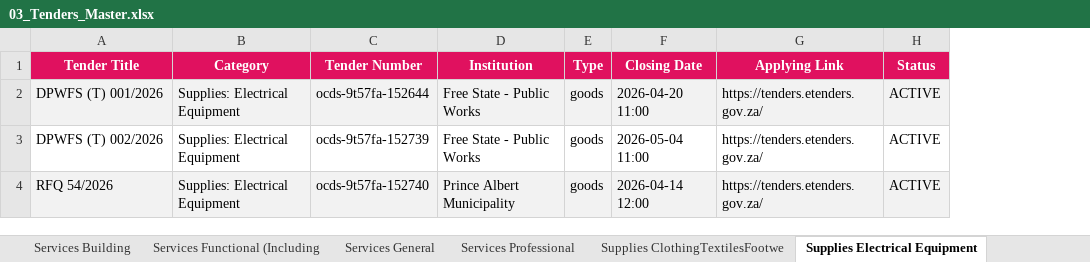
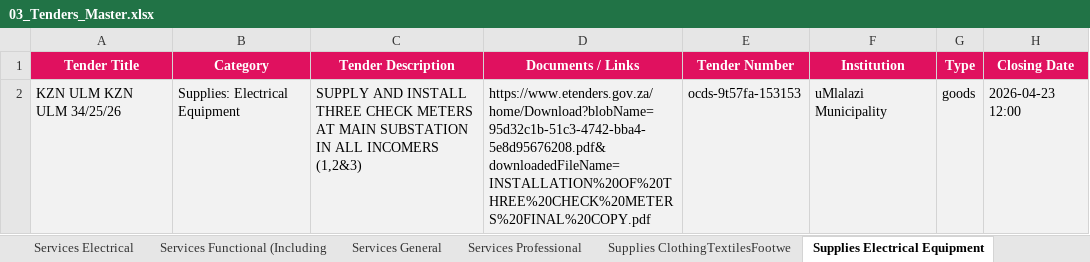
Before and after one commit to RokctAI/opportunities, an Excel workbook: published/03_Tenders_Master.xlsx, sheet Supplies Electrical Equipment, drawn as a sheet; values as stored, in another font and other column widths than the file's, no borders; removed rows and columns are numbered as before the commit, all else as after; the diff names each change by its address in the sheet, - before the commit and + after, or states it on an @@ line.

```diff
--- a/published/03_Tenders_Master.xlsx (sheet Supplies Electrical Equipment)
+++ b/published/03_Tenders_Master.xlsx (sheet Supplies Electrical Equipment)
+sheet tab: Services Electrical
+column C (Tender Description), row 2: SUPPLY AND INSTALL THREE CHECK METERS AT MAIN SUBSTATION IN ALL INCOMERS (1,2&3)
+column D (Documents / Links), row 2: https://www.etenders.gov.za/home/Download?blobName=95d32c1b-51c3-4742-bba4-5e8d95676208.pdf&downloadedFileName=INSTALLATION%20OF%20THREE%20CHECK%20METERS%20FINAL%20COPY.pdf
-column G (Applying Link), row 4: https://tenders.etenders.gov.za/
-column H (Status), row 4: ACTIVE
-row 2: DPWFS (T) 001/2026 | Supplies: Electrical Equipment | ocds-9t57fa-152644 | Free State - Public Works | goods | 2026-04-20 11:00 | https://tenders.etenders.gov.za/ | ACTIVE
-row 3: DPWFS (T) 002/2026 | Supplies: Electrical Equipment | ocds-9t57fa-152739 | Free State - Public Works | goods | 2026-05-04 11:00 | https://tenders.etenders.gov.za/ | ACTIVE
-A2 (Tender Title): RFQ 54/2026
+A2 (Tender Title): KZN ULM KZN ULM 34/25/26
-E2 (Tender Number): ocds-9t57fa-152740
+E2 (Tender Number): ocds-9t57fa-153153
-F2 (Institution): Prince Albert Municipality
+F2 (Institution): uMlalazi Municipality
-H2 (Closing Date): 2026-04-14 12:00
+H2 (Closing Date): 2026-04-23 12:00
```
Also changed, not shown: sheet Services Professional, sheet Supplies General, sheet Other service activities, sheet Activities of head offices; man, sheet Construction, sheet Manufacturing, 20 more sheets, other sheet tabs, published/01_Equity_Africa.xlsx, published/01_Equity_Global.xlsx, 39 other files.
